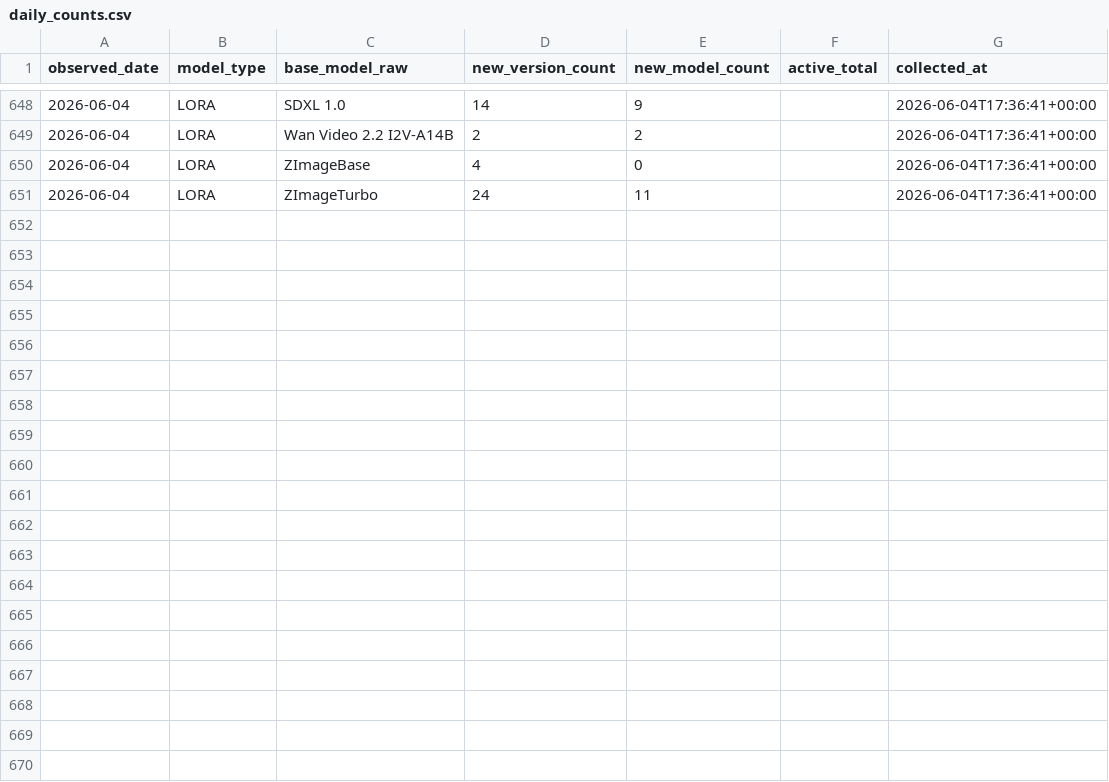
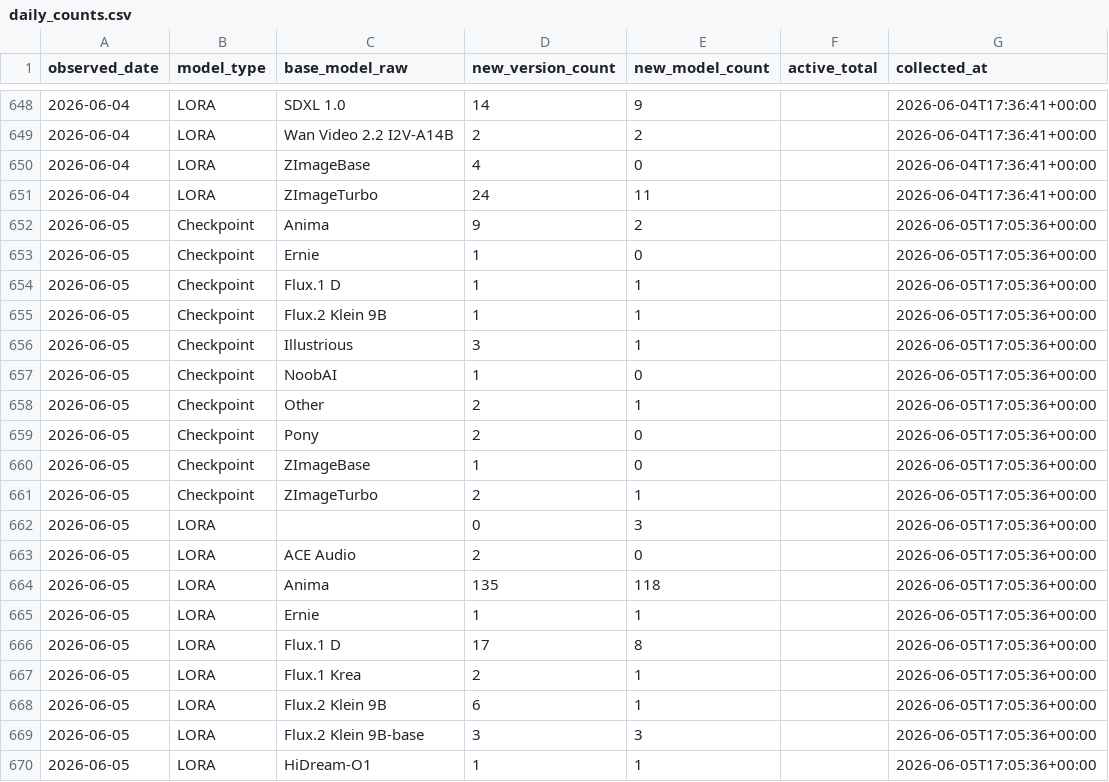
Before and after one commit to Shiba-2-shiba/civiresearch-experimental, a CSV file: data/daily_counts.csv, drawn as a sheet; only a part is shown, gaps mark what is left out; the diff covers the shown part only; the diff names each change by its address in the sheet, - before the commit and + after, or states it on an @@ line.

```diff
--- a/data/daily_counts.csv
+++ b/data/daily_counts.csv
+row 652: 2026-06-05 | Checkpoint | Anima | 9 | 2 |  | 2026-06-05T17:05:36+00:00
+row 653: 2026-06-05 | Checkpoint | Ernie | 1 | 0 |  | 2026-06-05T17:05:36+00:00
+row 654: 2026-06-05 | Checkpoint | Flux.1 D | 1 | 1 |  | 2026-06-05T17:05:36+00:00
+row 655: 2026-06-05 | Checkpoint | Flux.2 Klein 9B | 1 | 1 |  | 2026-06-05T17:05:36+00:00
+row 656: 2026-06-05 | Checkpoint | Illustrious | 3 | 1 |  | 2026-06-05T17:05:36+00:00
+row 657: 2026-06-05 | Checkpoint | NoobAI | 1 | 0 |  | 2026-06-05T17:05:36+00:00
+row 658: 2026-06-05 | Checkpoint | Other | 2 | 1 |  | 2026-06-05T17:05:36+00:00
+row 659: 2026-06-05 | Checkpoint | Pony | 2 | 0 |  | 2026-06-05T17:05:36+00:00
+row 660: 2026-06-05 | Checkpoint | ZImageBase | 1 | 0 |  | 2026-06-05T17:05:36+00:00
+row 661: 2026-06-05 | Checkpoint | ZImageTurbo | 2 | 1 |  | 2026-06-05T17:05:36+00:00
+row 662: 2026-06-05 | LORA |  | 0 | 3 |  | 2026-06-05T17:05:36+00:00
+row 663: 2026-06-05 | LORA | ACE Audio | 2 | 0 |  | 2026-06-05T17:05:36+00:00
+row 664: 2026-06-05 | LORA | Anima | 135 | 118 |  | 2026-06-05T17:05:36+00:00
+row 665: 2026-06-05 | LORA | Ernie | 1 | 1 |  | 2026-06-05T17:05:36+00:00
+row 666: 2026-06-05 | LORA | Flux.1 D | 17 | 8 |  | 2026-06-05T17:05:36+00:00
+row 667: 2026-06-05 | LORA | Flux.1 Krea | 2 | 1 |  | 2026-06-05T17:05:36+00:00
+row 668: 2026-06-05 | LORA | Flux.2 Klein 9B | 6 | 1 |  | 2026-06-05T17:05:36+00:00
+row 669: 2026-06-05 | LORA | Flux.2 Klein 9B-base | 3 | 3 |  | 2026-06-05T17:05:36+00:00
+row 670: 2026-06-05 | LORA | HiDream-O1 | 1 | 1 |  | 2026-06-05T17:05:36+00:00
```
Also changed, not shown: 9 added rows elsewhere in this file, data/exports/base_model_audit.csv, data/exports/monthly_counts.csv, 2 other files.
